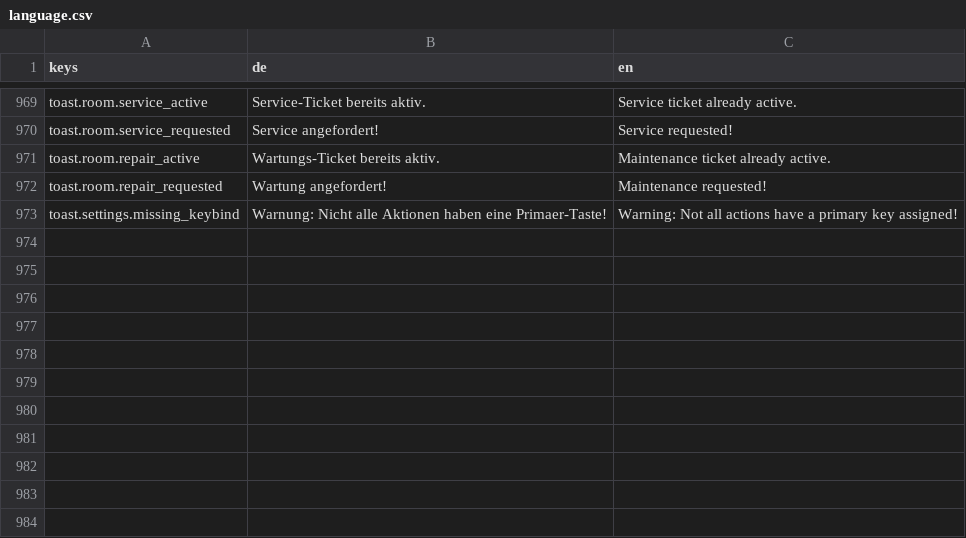
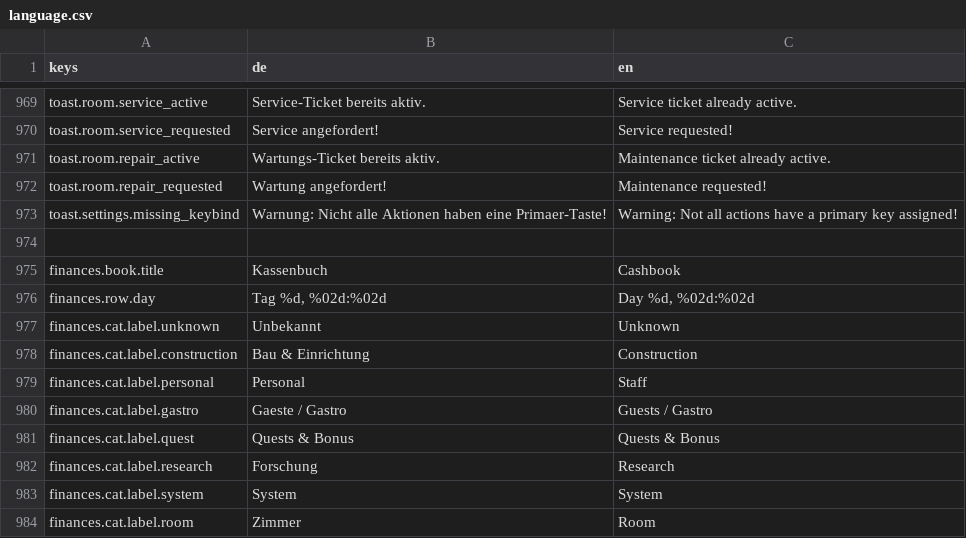
Before and after one commit to pengels24/homasim-godot, a CSV file: translations/language.csv, drawn as a sheet; only a part is shown, gaps mark what is left out; the diff names each change by its address in the sheet, - before the commit and + after, or states it on an @@ line.

Commit message:
fix: ANG-230 - Kassenbuch Uebersetzungen komplett (Titel, Tag-Format, Kategorien)

```diff
--- a/translations/language.csv
+++ b/translations/language.csv
+row 974: (empty)
+row 975: finances.book.title | Kassenbuch | Cashbook
+row 976: finances.row.day | Tag %d, %02d:%02d | Day %d, %02d:%02d
+row 977: finances.cat.label.unknown | Unbekannt | Unknown
+row 978: finances.cat.label.construction | Bau & Einrichtung | Construction
+row 979: finances.cat.label.personal | Personal | Staff
+row 980: finances.cat.label.gastro | Gaeste / Gastro | Guests / Gastro
+row 981: finances.cat.label.quest | Quests & Bonus | Quests & Bonus
+row 982: finances.cat.label.research | Forschung | Research
+row 983: finances.cat.label.system | System | System
+row 984: finances.cat.label.room | Zimmer | Room
```
Also changed, not shown: 1 other file.
